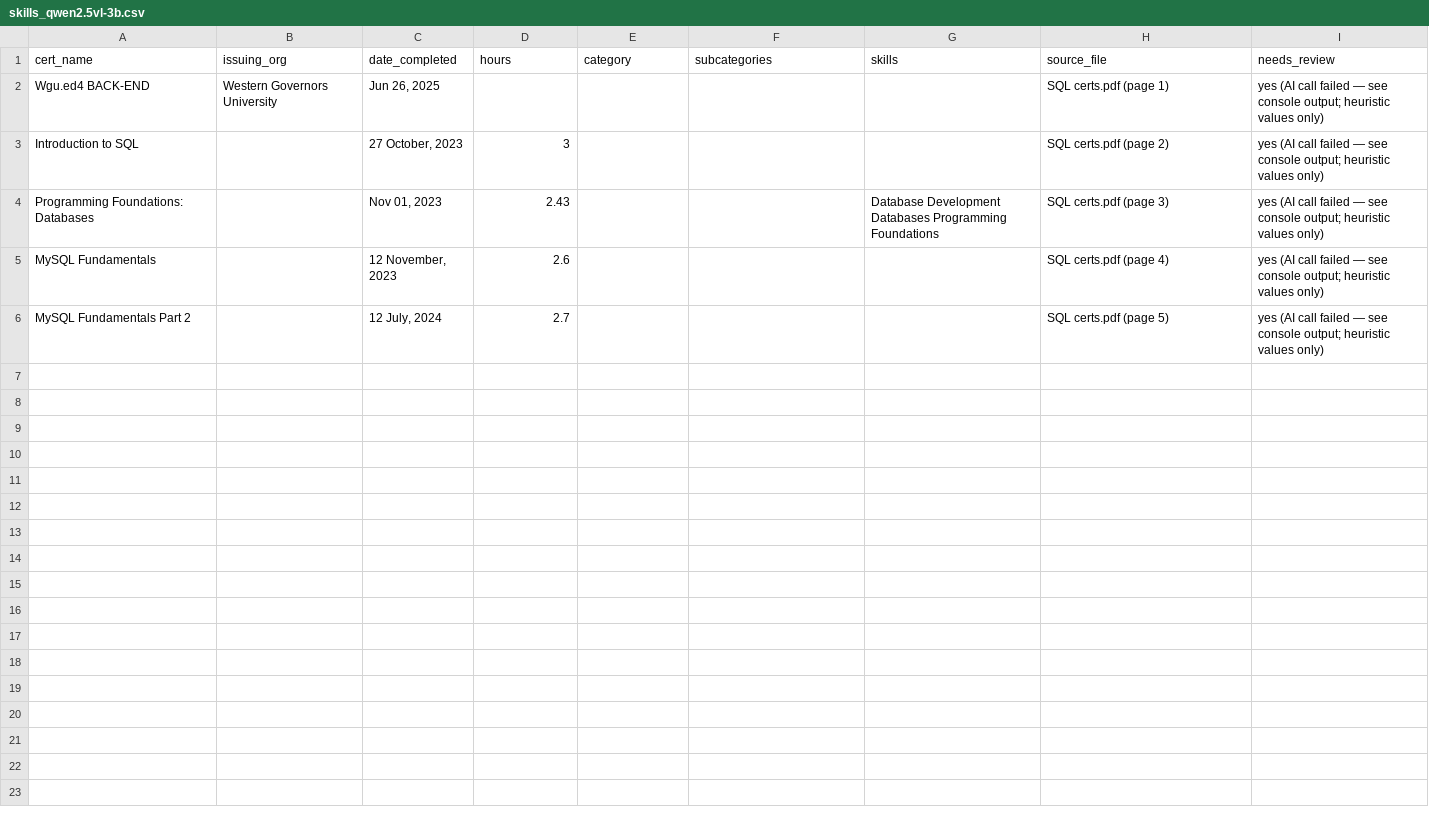
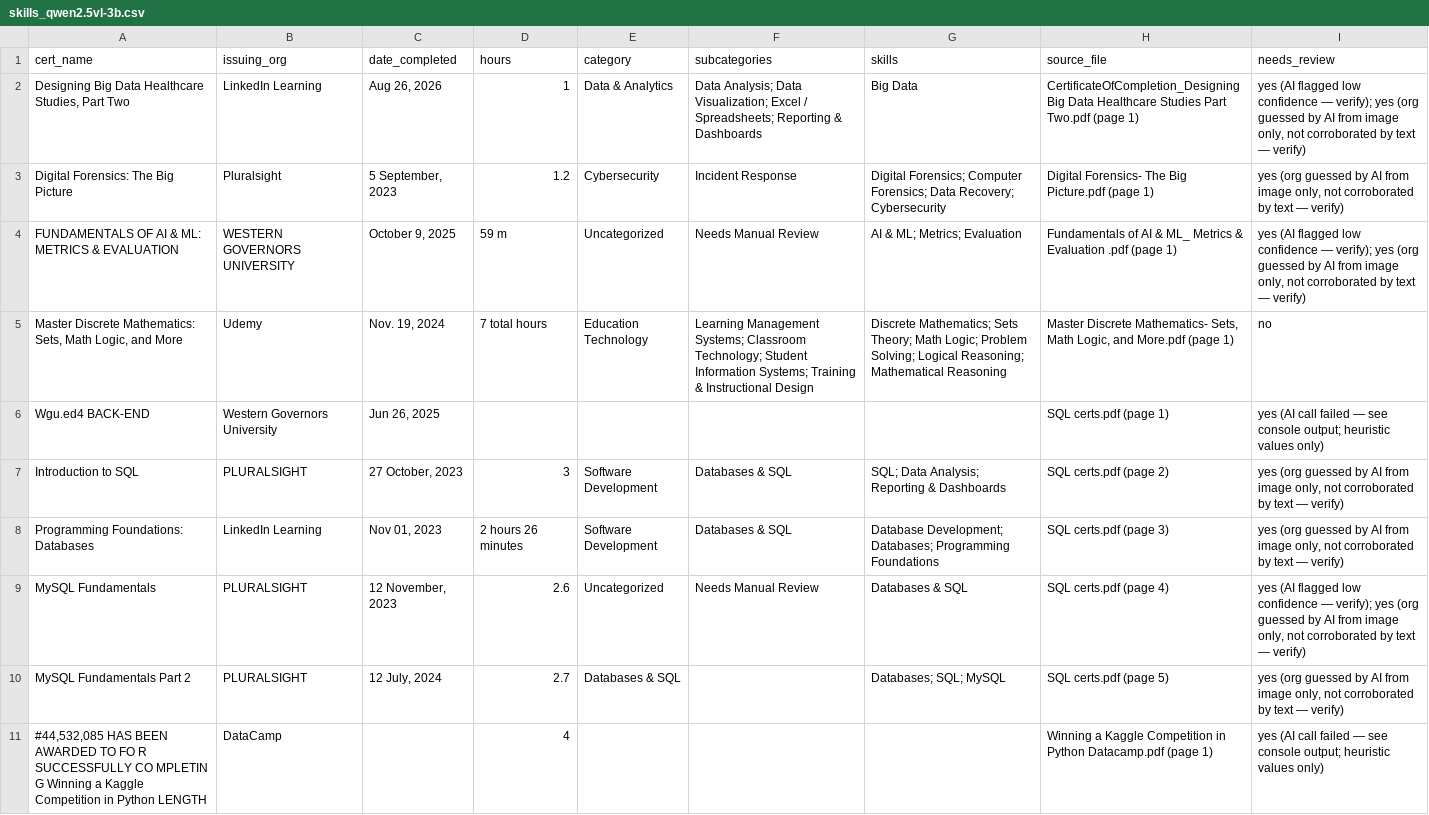
Before and after one commit to MistaTechE/skill-matrix, a CSV file: output/skills_qwen2.5vl-3b.csv, drawn as a sheet.

```diff
--- a/output/skills_qwen2.5vl-3b.csv
+++ b/output/skills_qwen2.5vl-3b.csv
@@ -1,6 +1,11 @@
 cert_name,issuing_org,date_completed,hours,category,subcategories,skills,source_file,needs_review
+"Designing Big Data Healthcare Studies, Part Two",LinkedIn Learning,"Aug 26, 2026",1,Data & Analytics,Data Analysis; Data Visualization; Excel / Spreadsheets; Reporting & Dashboards,Big Data,CertificateOfCompletion_Designing Big Data Healthcare Studies Part Two.pdf (page 1),"yes (AI flagged low confidence — verify); yes (org guessed by AI from image only, not corroborated by text — verify)"
+Digital Forensics: The Big Picture,Pluralsight,"5 September, 2023",1.2,Cybersecurity,Incident Response,Digital Forensics; Computer Forensics; Data Recovery; Cybersecurity,Digital Forensics- The Big Picture.pdf (page 1),"yes (org guessed by AI from image only, not corroborated by text — verify)"
+FUNDAMENTALS OF AI & ML: METRICS & EVALUATION,WESTERN GOVERNORS UNIVERSITY,"October 9, 2025",59 m,Uncategorized,Needs Manual Review,AI & ML; Metrics; Evaluation,Fundamentals of AI & ML_ Metrics & Evaluation .pdf (page 1),"yes (AI flagged low confidence — verify); yes (org guessed by AI from image only, not corroborated by text — verify)"
+"Master Discrete Mathematics: Sets, Math Logic, and More",Udemy,"Nov. 19, 2024",7 total hours,Education Technology,Learning Management Systems; Classroom Technology; Student Information Systems; Training & Instructional Design,Discrete Mathematics; Sets Theory; Math Logic; Problem Solving; Logical Reasoning; Mathematical Reasoning,"Master Discrete Mathematics- Sets, Math Logic, and More.pdf (page 1)",no
 Wgu.ed4 BACK-END,Western Governors University,"Jun 26, 2025",,,,,SQL certs.pdf (page 1),yes (AI call failed — see console output; heuristic values only)
-Introduction to SQL,,"27 October, 2023",3,,,,SQL certs.pdf (page 2),yes (AI call failed — see console output; heuristic values only)
-Programming Foundations: Databases,,"Nov 01, 2023",2.43,,,Database Development Databases Programming Foundations,SQL certs.pdf (page 3),yes (AI call failed — see console output; heuristic values only)
-MySQL Fundamentals,,"12 November, 2023",2.6,,,,SQL certs.pdf (page 4),yes (AI call failed — see console output; heuristic values only)
-MySQL Fundamentals Part 2,,"12 July, 2024",2.7,,,,SQL certs.pdf (page 5),yes (AI call failed — see console output; heuristic values only)
+Introduction to SQL,PLURALSIGHT,"27 October, 2023",3,Software Development,Databases & SQL,SQL; Data Analysis; Reporting & Dashboards,SQL certs.pdf (page 2),"yes (org guessed by AI from image only, not corroborated by text — verify)"
+Programming Foundations: Databases,LinkedIn Learning,"Nov 01, 2023",2 hours 26 minutes,Software Development,Databases & SQL,Database Development; Databases; Programming Foundations,SQL certs.pdf (page 3),"yes (org guessed by AI from image only, not corroborated by text — verify)"
+MySQL Fundamentals,PLURALSIGHT,"12 November, 2023",2.6,Uncategorized,Needs Manual Review,Databases & SQL,SQL certs.pdf (page 4),"yes (AI flagged low confidence — verify); yes (org guessed by AI from image only, not corroborated by text — verify)"
+MySQL Fundamentals Part 2,PLURALSIGHT,"12 July, 2024",2.7,Databases & SQL,,Databases; SQL; MySQL,SQL certs.pdf (page 5),"yes (org guessed by AI from image only, not corroborated by text — verify)"
+"#44,532,085 HAS BEEN AWARDED TO FO R SUCCESSFULLY CO MPLETIN G Winning a Kaggle Competition in Python LENGTH",DataCamp,,4,,,,Winning a Kaggle Competition in Python Datacamp.pdf (page 1),yes (AI call failed — see console output; heuristic values only)
```
Also changed, not shown: output/skills_moondream.csv.
